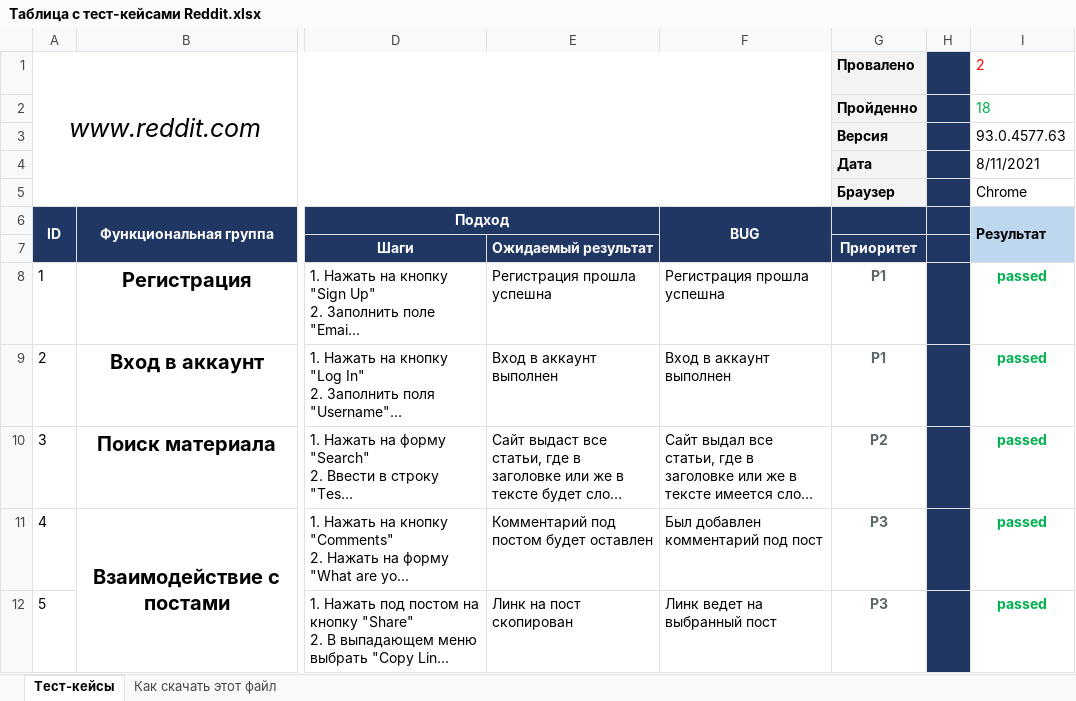
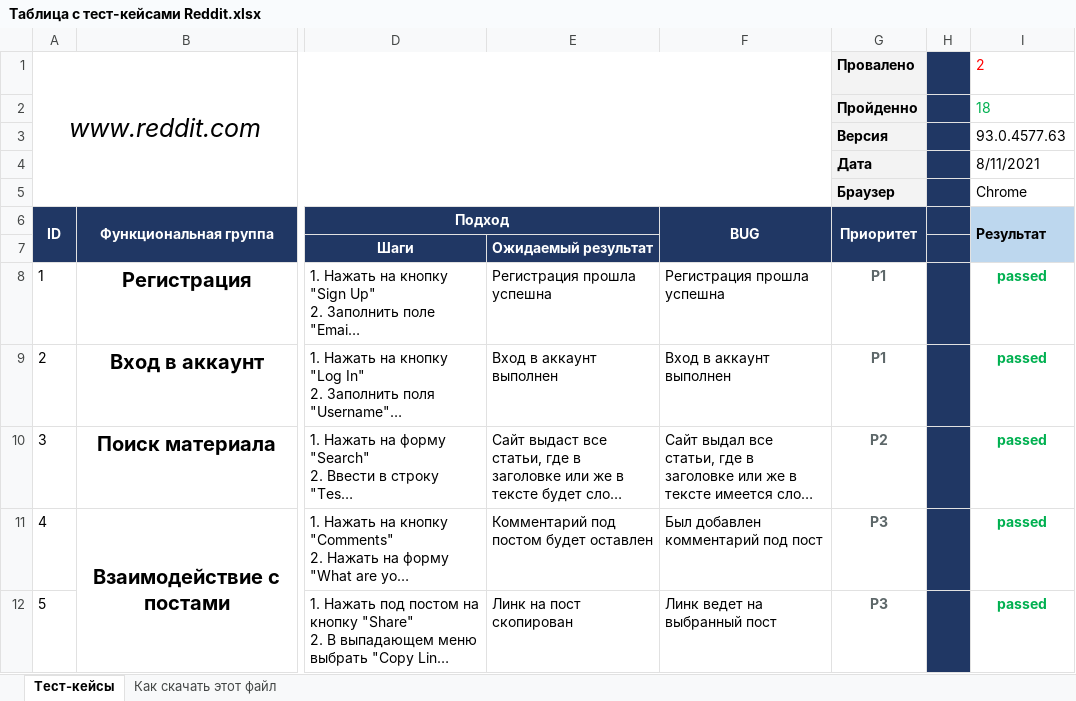
Before and after one commit to Sauceswank/repos.test-case.reddit, an Excel workbook: Таблица с тест-кейсами Reddit.xlsx, sheet Тест-кейсы, drawn as a sheet; only a part is shown, gaps mark what is left out; long unchanged cells end in …; values as stored, in another font and other column widths than the file's, no borders; charts and pictures not drawn; the diff names each change by its address in the sheet, - before the commit and + after, or states it on an @@ line.

Commit message:
Оформление от 10.10.21

```diff
--- a/Таблица с тест-кейсами Reddit.xlsx (sheet Тест-кейсы)
+++ b/Таблица с тест-кейсами Reddit.xlsx (sheet Тест-кейсы)
-G6: (empty)
+G6: Приоритет
+G6:G7 merged
-G7: Приоритет
+G7: (empty)
```
Also changed, not shown: charts or pictures.
